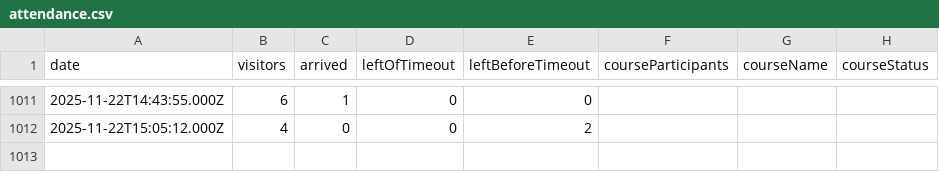
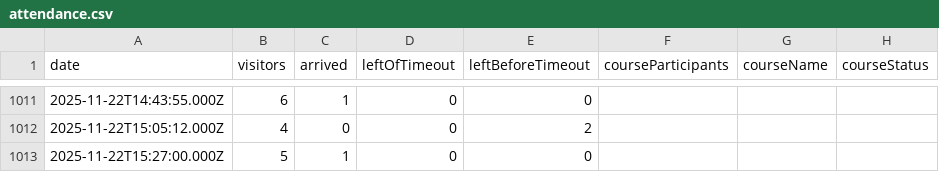
Before and after one commit to yannbertrand/orange-bleue-attendance-prediction, a CSV file: data/attendance.csv, drawn as a sheet; only a part is shown, gaps mark what is left out; the diff names each change by its address in the sheet, - before the commit and + after, or states it on an @@ line.

```diff
--- a/data/attendance.csv
+++ b/data/attendance.csv
+row 1013: 2025-11-22T15:27:00.000Z | 5 | 1 | 0 | 0
```
